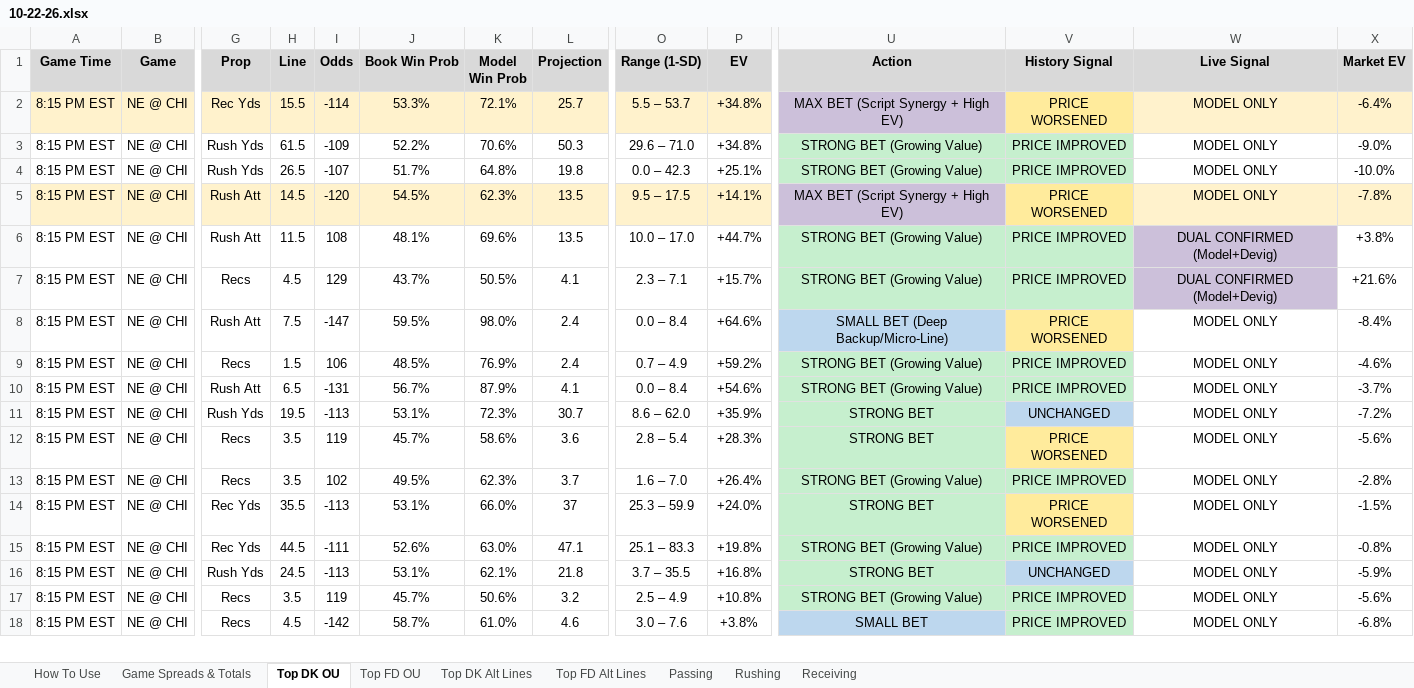
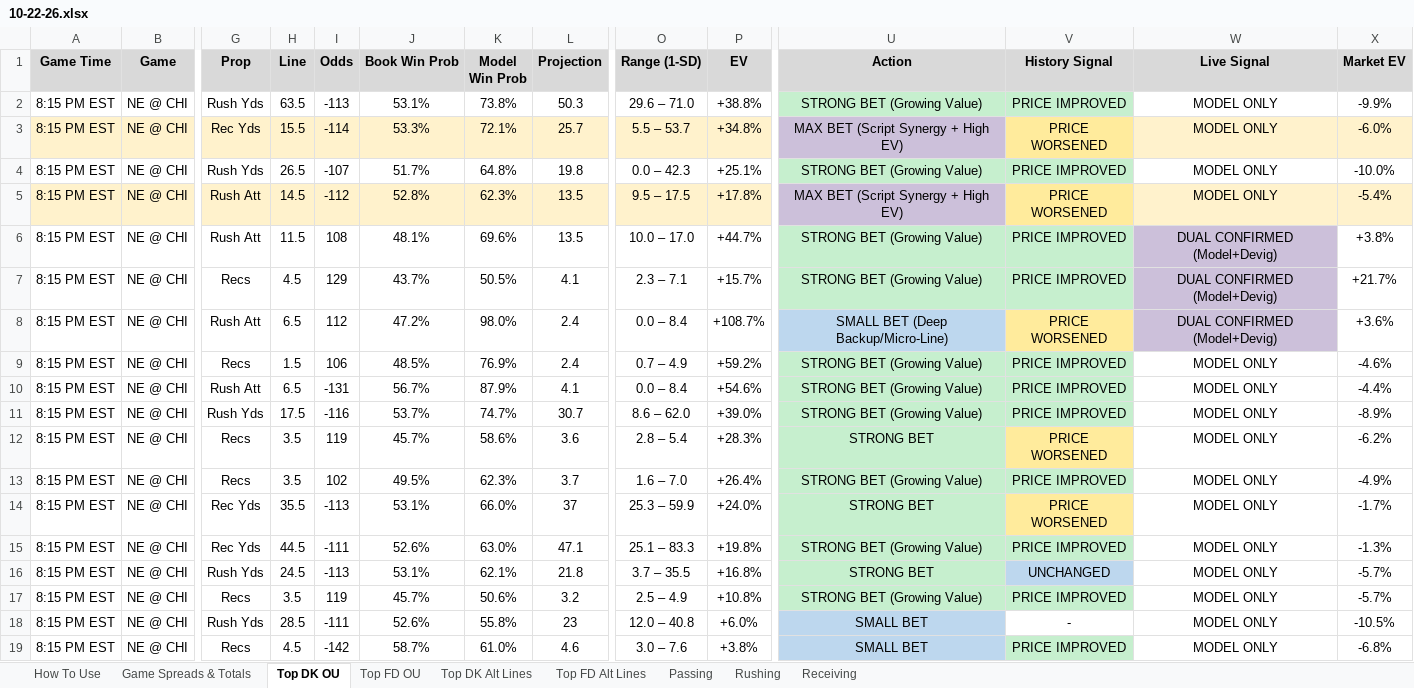
Before and after one commit to RhettTitus/nfl-dashboard, an Excel workbook: data/10-22-26.xlsx, sheet Top DK OU, drawn as a sheet; only a part is shown, gaps mark what is left out; values as stored, in another font and other column widths than the file's, no borders; removed rows and columns are numbered as before the commit, all else as after; rows hold the shown columns only; the diff covers the shown part only; the diff names each change by its address in the sheet, - before the commit and + after, or states it on an @@ line.

```diff
--- a/data/10-22-26.xlsx (sheet Top DK OU)
+++ b/data/10-22-26.xlsx (sheet Top DK OU)
+row 2: 8:15 PM EST | NE @ CHI | Rush Yds | 63.5 | -113 | 53.1% | 73.8% | 50.3 | 29.6 – 71.0 | +38.8% | STRONG BET (Growing Value) | PRICE IMPROVED | MODEL ONLY | -9.9%
-X3 (Market EV): -6.4%
+X3 (Market EV): -6.0%
-row 3: 8:15 PM EST | NE @ CHI | Rush Yds | 61.5 | -109 | 52.2% | 70.6% | 50.3 | 29.6 – 71.0 | +34.8% | STRONG BET (Growing Value) | PRICE IMPROVED | MODEL ONLY | -9.0%
-I5 (Odds): -120
+I5 (Odds): -112
-J5 (Book Win Prob): 54.5%
+J5 (Book Win Prob): 52.8%
-P5 (EV): +14.1%
+P5 (EV): +17.8%
-X5 (Market EV): -7.8%
+X5 (Market EV): -5.4%
-X7 (Market EV): +21.6%
+X7 (Market EV): +21.7%
-H8 (Line): 7.5
+H8 (Line): 6.5
-I8 (Odds): -147
+I8 (Odds): 112
-J8 (Book Win Prob): 59.5%
+J8 (Book Win Prob): 47.2%
-P8 (EV): +64.6%
+P8 (EV): +108.7%
-W8 (Live Signal): MODEL ONLY
+W8 (Live Signal): DUAL CONFIRMED (Model+Devig)
-W8 fill: none
+W8 fill: #CCC0DA
-X8 (Market EV): -8.4%
+X8 (Market EV): +3.6%
-X10 (Market EV): -3.7%
+X10 (Market EV): -4.4%
-H11 (Line): 19.5
+H11 (Line): 17.5
-I11 (Odds): -113
+I11 (Odds): -116
-J11 (Book Win Prob): 53.1%
+J11 (Book Win Prob): 53.7%
-K11 (Model Win Prob): 72.3%
+K11 (Model Win Prob): 74.7%
-P11 (EV): +35.9%
+P11 (EV): +39.0%
-U11 (Action): STRONG BET
+U11 (Action): STRONG BET (Growing Value)
-V11 (History Signal): UNCHANGED
+V11 (History Signal): PRICE IMPROVED
-V11 fill: #BDD7EE
+V11 fill: #C6EFCE
-X11 (Market EV): -7.2%
+X11 (Market EV): -8.9%
-X12 (Market EV): -5.6%
+X12 (Market EV): -6.2%
-X13 (Market EV): -2.8%
+X13 (Market EV): -4.9%
-X14 (Market EV): -1.5%
+X14 (Market EV): -1.7%
-X15 (Market EV): -0.8%
+X15 (Market EV): -1.3%
-X16 (Market EV): -5.9%
+X16 (Market EV): -5.7%
-X17 (Market EV): -5.6%
+X17 (Market EV): -5.7%
+row 18: 8:15 PM EST | NE @ CHI | Rush Yds | 28.5 | -111 | 52.6% | 55.8% | 23 | 12.0 – 40.8 | +6.0% | SMALL BET | - | MODEL ONLY | -10.5%
```
Also changed, not shown: 1 added row, 1 removed row and 8 edited cells elsewhere in this sheet, sheet Top FD Alt Lines, sheet Top DK Alt Lines, sheet Top FD OU, sheet Receiving, sheet Passing, sheet Game Spreads & Totals, data/SEASON_2026_PLAYER_PROFILES.xlsx.
